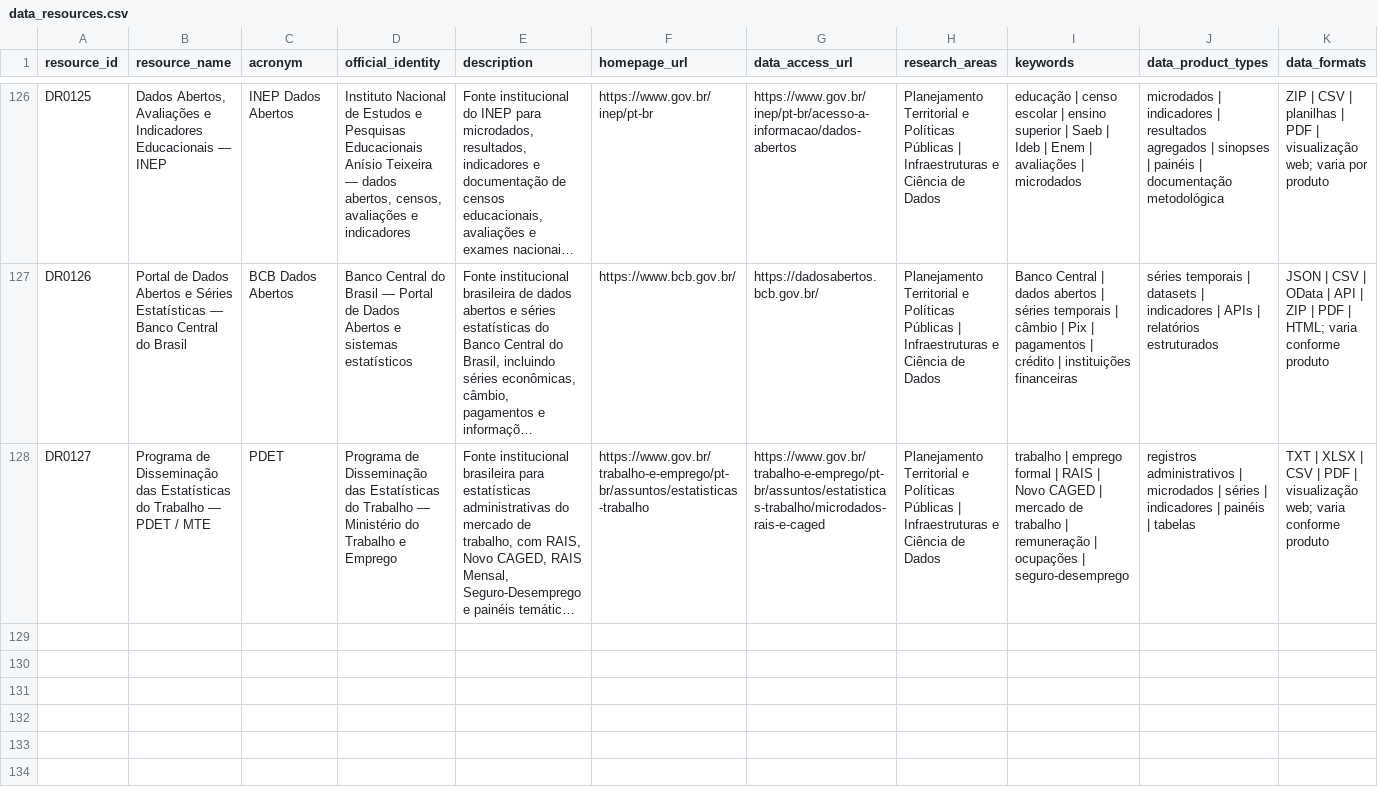
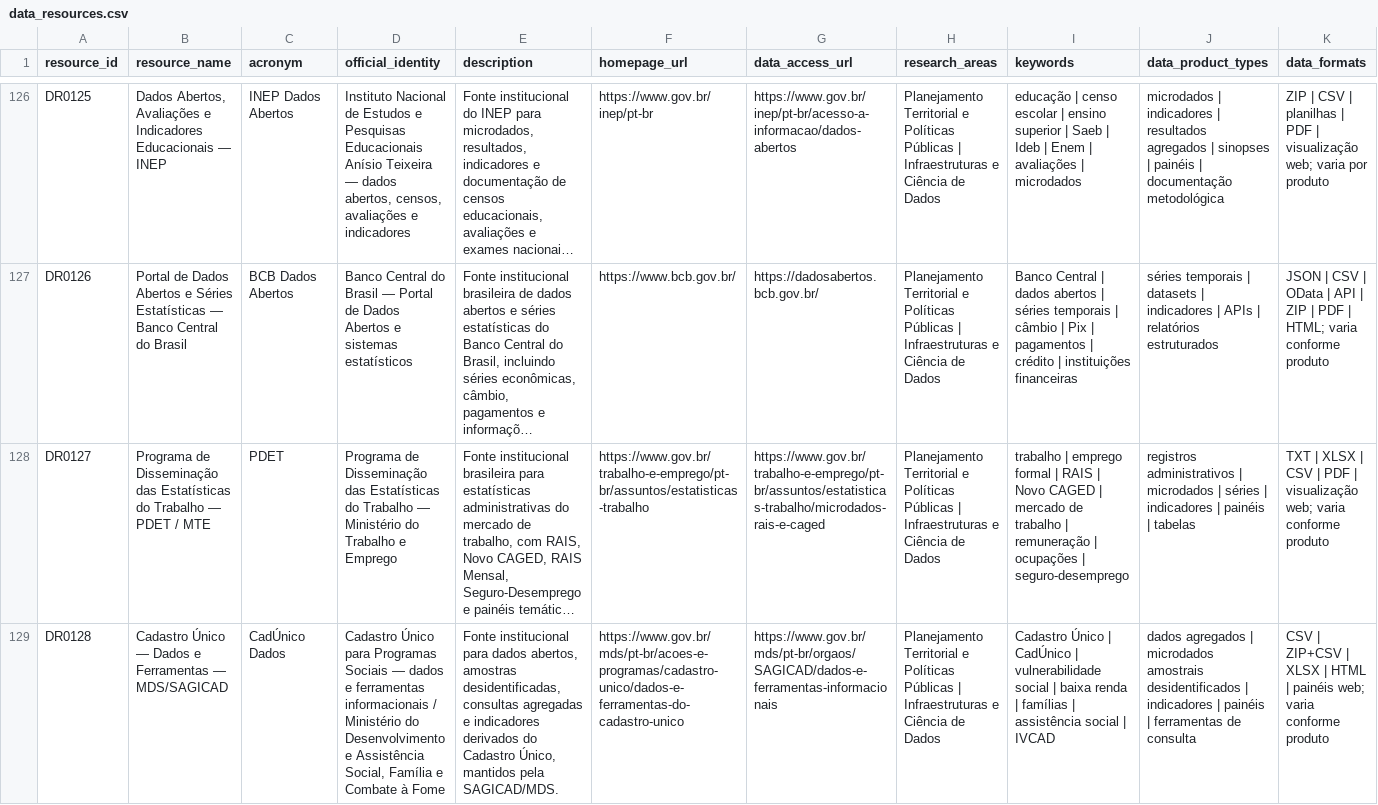
Before and after one commit to Ian-loc/vitrineciencia, a CSV file: data/data_resources.csv, drawn as a sheet; only a part is shown, gaps mark what is left out; long unchanged cells end in …; rows hold the shown columns only; the diff names each change by its address in the sheet, - before the commit and + after, or states it on an @@ line.

```diff
--- a/data/data_resources.csv
+++ b/data/data_resources.csv
+row 129: DR0128 | Cadastro Único — Dados e Ferramentas — MDS/SAGICAD | CadÚnico Dados | Cadastro Único para Programas Sociais — dados e ferramentas informacionais / Ministério do Desenvolvimento e Assistência Social, Família e Combate à Fome | Fonte institucional para dados abertos, amostras desidentificadas, consultas agregadas e indicadores derivados do Cadastro Único, mantidos pela SAGICAD/MDS. | https://www.gov.br/mds/pt-br/acoes-e-programas/cadastro-unico/dados-e-ferramentas-do-cadastro-unico | https://www.gov.br/mds/pt-br/orgaos/SAGICAD/dados-e-ferramentas-informacionais | Planejamento Territorial e Políticas Públicas | Infraestruturas e Ciência de Dados | Cadastro Único | CadÚnico | vulnerabilidade social | baixa renda | famílias | assistência social | IVCAD | dados agregados | microdados amostrais desidentificados | indicadores | painéis | ferramentas de consulta | CSV | ZIP+CSV | XLSX | HTML | painéis web; varia conforme produto
```
Also changed, not shown: data/data_products.csv, data/product_distributions.csv, 6 other files.
